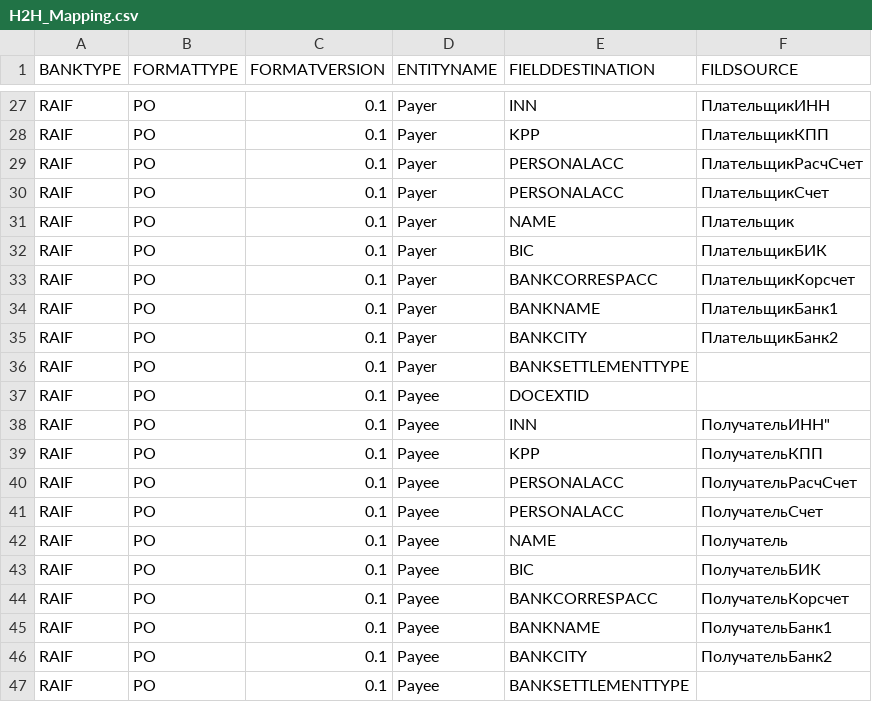
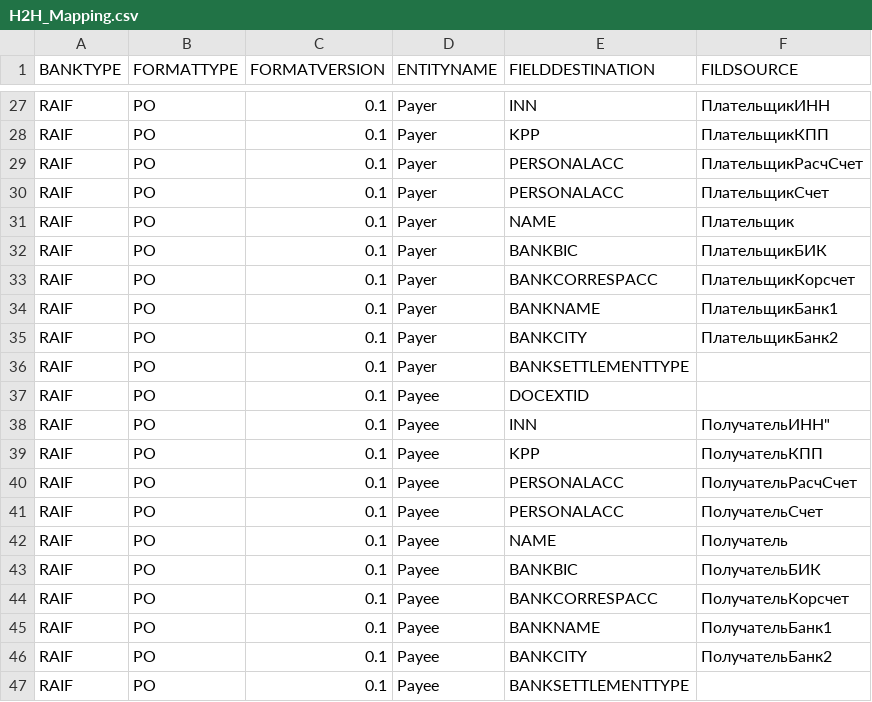
Before and after one commit to asm1th/H2H, a CSV file: db/src/data/loads/H2H_Mapping.csv, drawn as a sheet; only a part is shown, gaps mark what is left out.

```diff
--- a/db/src/data/loads/H2H_Mapping.csv
+++ b/db/src/data/loads/H2H_Mapping.csv
@@ -31,3 +31,3 @@ BANKTYPE;FORMATTYPE;FORMATVERSION;ENTITYNAME;FIELDDESTINATION;FILDSOURCE;
 "RAIF";"PO";"0.1";"Payer";"NAME";"Плательщик";
-"RAIF";"PO";"0.1";"Payer";"BIC";"ПлательщикБИК";
+"RAIF";"PO";"0.1";"Payer";"BANKBIC";"ПлательщикБИК";
 "RAIF";"PO";"0.1";"Payer";"BANKCORRESPACC";"ПлательщикКорсчет";
@@ -42,3 +42,3 @@ BANKTYPE;FORMATTYPE;FORMATVERSION;ENTITYNAME;FIELDDESTINATION;FILDSOURCE;
 "RAIF";"PO";"0.1";"Payee";"NAME";"Получатель";
-"RAIF";"PO";"0.1";"Payee";"BIC";"ПолучательБИК";
+"RAIF";"PO";"0.1";"Payee";"BANKBIC";"ПолучательБИК";
 "RAIF";"PO";"0.1";"Payee";"BANKCORRESPACC";"ПолучательКорсчет";
```
Also changed, not shown: 2 other files.
